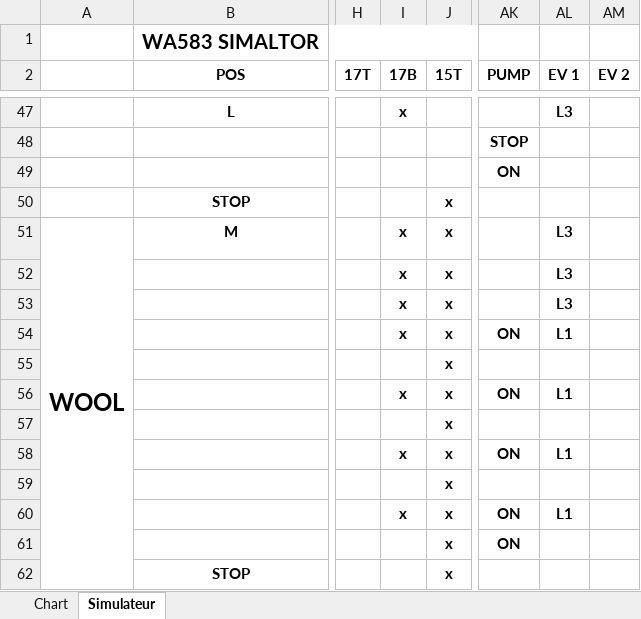
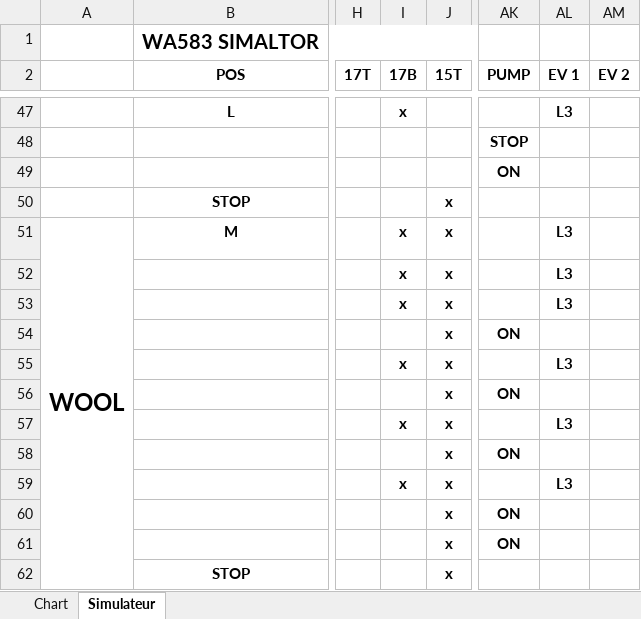
Before and after one commit to emaschas/KostasWash, an Excel workbook: Documentation/CROUZET 6561 Sequences.xlsx, sheet Simulateur, drawn as a sheet; only a part is shown, gaps mark what is left out; values as stored, in another font and other column widths than the file's, no borders; conditional formats and table styles not drawn; the diff covers the shown part only; the diff names each change by its address in the sheet, - before the commit and + after, or states it on an @@ line.

```diff
--- a/Documentation/CROUZET 6561 Sequences.xlsx (sheet Simulateur)
+++ b/Documentation/CROUZET 6561 Sequences.xlsx (sheet Simulateur)
-I54 (17B): x
+I54 (17B): (empty)
-AL54 (EV 1): L1
+AL54 (EV 1): (empty)
-I55 (17B): (empty)
+I55 (17B): x
-AL55 (EV 1): (empty)
+AL55 (EV 1): L3
-I56 (17B): x
+I56 (17B): (empty)
-AL56 (EV 1): L1
+AL56 (EV 1): (empty)
-I57 (17B): (empty)
+I57 (17B): x
-AL57 (EV 1): (empty)
+AL57 (EV 1): L3
-I58 (17B): x
+I58 (17B): (empty)
-AL58 (EV 1): L1
+AL58 (EV 1): (empty)
-I59 (17B): (empty)
+I59 (17B): x
-AL59 (EV 1): (empty)
+AL59 (EV 1): L3
-I60 (17B): x
+I60 (17B): (empty)
-AL60 (EV 1): L1
+AL60 (EV 1): (empty)
```
Also changed, not shown: 109 edited cells elsewhere in this sheet, formulas that keep their value, 1 other file.
